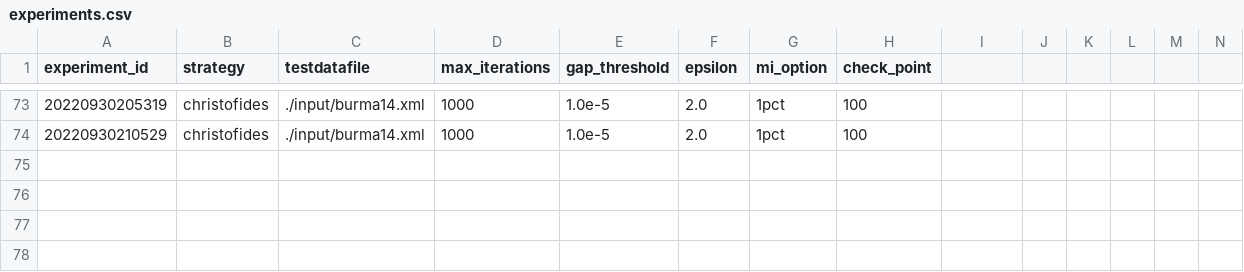
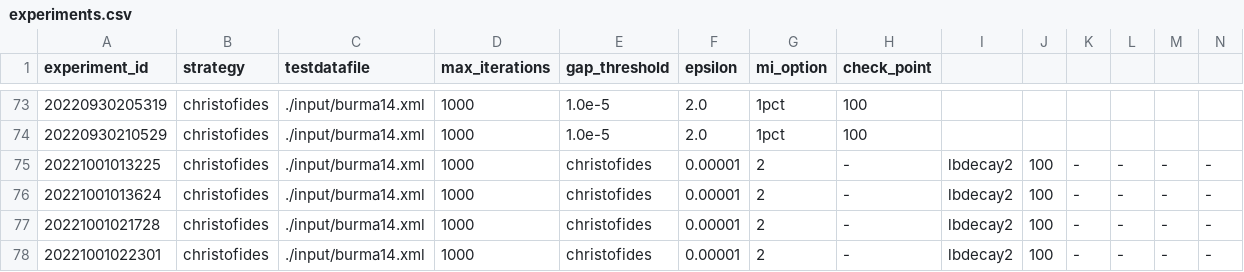
Before and after one commit to GuilhermeCaeiro/traboc, a CSV file: work/experiments.csv, drawn as a sheet; only a part is shown, gaps mark what is left out; rows hold the shown columns only; the diff names each change by its address in the sheet, - before the commit and + after, or states it on an @@ line.

```diff
--- a/work/experiments.csv
+++ b/work/experiments.csv
+row 75: 20221001013225 | christofides | ./input/burma14.xml | 1000 | christofides | 0.00001 | 2 | - | lbdecay2 | 100 | - | - | - | -
+row 76: 20221001013624 | christofides | ./input/burma14.xml | 1000 | christofides | 0.00001 | 2 | - | lbdecay2 | 100 | - | - | - | -
+row 77: 20221001021728 | christofides | ./input/burma14.xml | 1000 | christofides | 0.00001 | 2 | - | lbdecay2 | 100 | - | - | - | -
+row 78: 20221001022301 | christofides | ./input/burma14.xml | 1000 | christofides | 0.00001 | 2 | - | lbdecay2 | 100 | - | - | - | -
```
Also changed, not shown: 2 other files.
